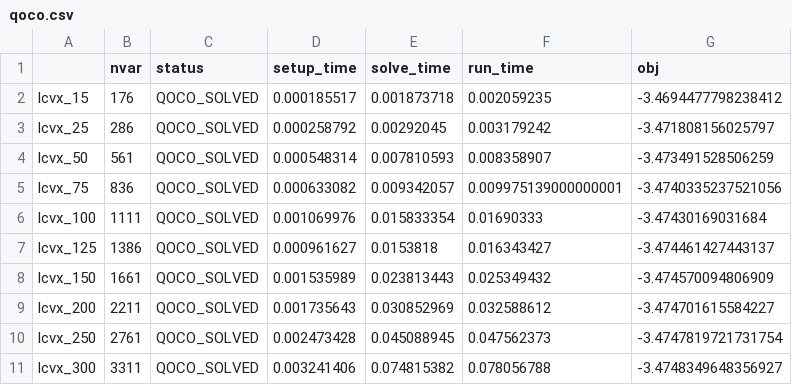
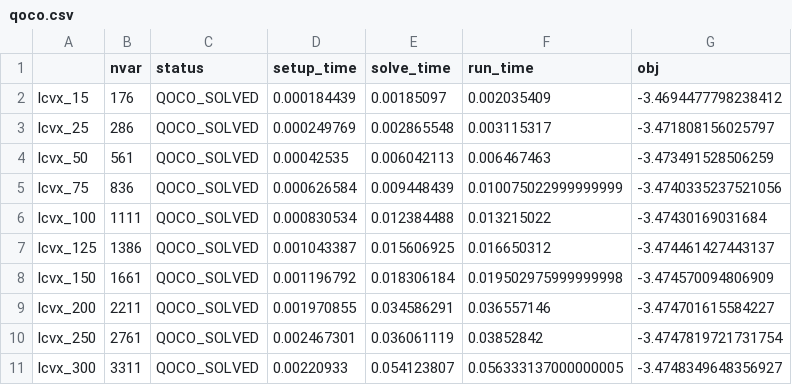
Before and after one commit to qoco-org/qoco-benchmarks, a CSV file: results/lcvx/qoco.csv, drawn as a sheet.

```diff
--- a/results/lcvx/qoco.csv
+++ b/results/lcvx/qoco.csv
@@ -1,11 +1,11 @@
 ,nvar,status,setup_time,solve_time,run_time,obj
-lcvx_15,176,QOCO_SOLVED,0.000185517,0.001873718,0.002059235,-3.4694477798238412
-lcvx_25,286,QOCO_SOLVED,0.000258792,0.00292045,0.003179242,-3.471808156025797
-lcvx_50,561,QOCO_SOLVED,0.000548314,0.007810593,0.008358907,-3.473491528506259
-lcvx_75,836,QOCO_SOLVED,0.000633082,0.009342057,0.009975139000000001,-3.4740335237521056
-lcvx_100,1111,QOCO_SOLVED,0.001069976,0.015833354,0.01690333,-3.47430169031684
-lcvx_125,1386,QOCO_SOLVED,0.000961627,0.0153818,0.016343427,-3.474461427443137
-lcvx_150,1661,QOCO_SOLVED,0.001535989,0.023813443,0.025349432,-3.474570094806909
-lcvx_200,2211,QOCO_SOLVED,0.001735643,0.030852969,0.032588612,-3.474701615584227
-lcvx_250,2761,QOCO_SOLVED,0.002473428,0.045088945,0.047562373,-3.4747819721731754
-lcvx_300,3311,QOCO_SOLVED,0.003241406,0.074815382,0.078056788,-3.4748349648356927
+lcvx_15,176,QOCO_SOLVED,0.000184439,0.00185097,0.002035409,-3.4694477798238412
+lcvx_25,286,QOCO_SOLVED,0.000249769,0.002865548,0.003115317,-3.471808156025797
+lcvx_50,561,QOCO_SOLVED,0.00042535,0.006042113,0.006467463,-3.473491528506259
+lcvx_75,836,QOCO_SOLVED,0.000626584,0.009448439,0.010075022999999999,-3.4740335237521056
+lcvx_100,1111,QOCO_SOLVED,0.000830534,0.012384488,0.013215022,-3.47430169031684
+lcvx_125,1386,QOCO_SOLVED,0.001043387,0.015606925,0.016650312,-3.474461427443137
+lcvx_150,1661,QOCO_SOLVED,0.001196792,0.018306184,0.019502975999999998,-3.474570094806909
+lcvx_200,2211,QOCO_SOLVED,0.001970855,0.034586291,0.036557146,-3.474701615584227
+lcvx_250,2761,QOCO_SOLVED,0.002467301,0.036061119,0.03852842,-3.4747819721731754
+lcvx_300,3311,QOCO_SOLVED,0.00220933,0.054123807,0.056333137000000005,-3.4748349648356927
```
Also changed, not shown: results/lcvx/gurobi.csv, results/lcvx/mosek.csv, 23 other files.
